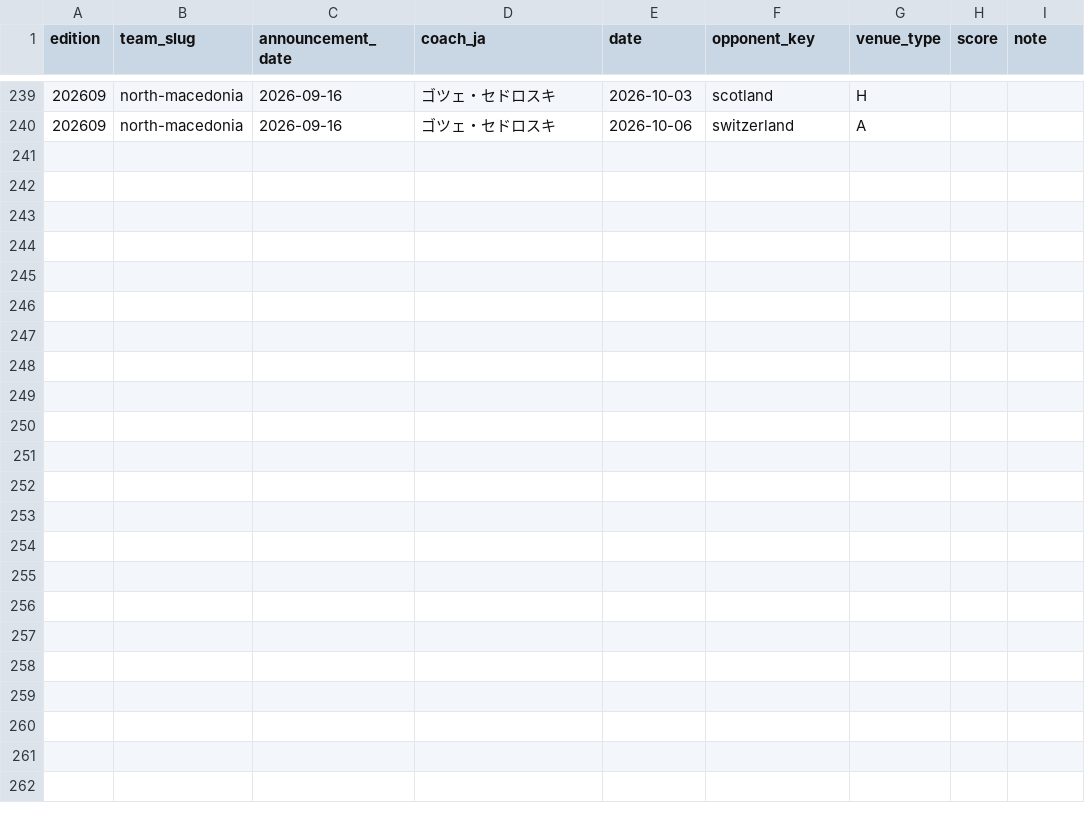
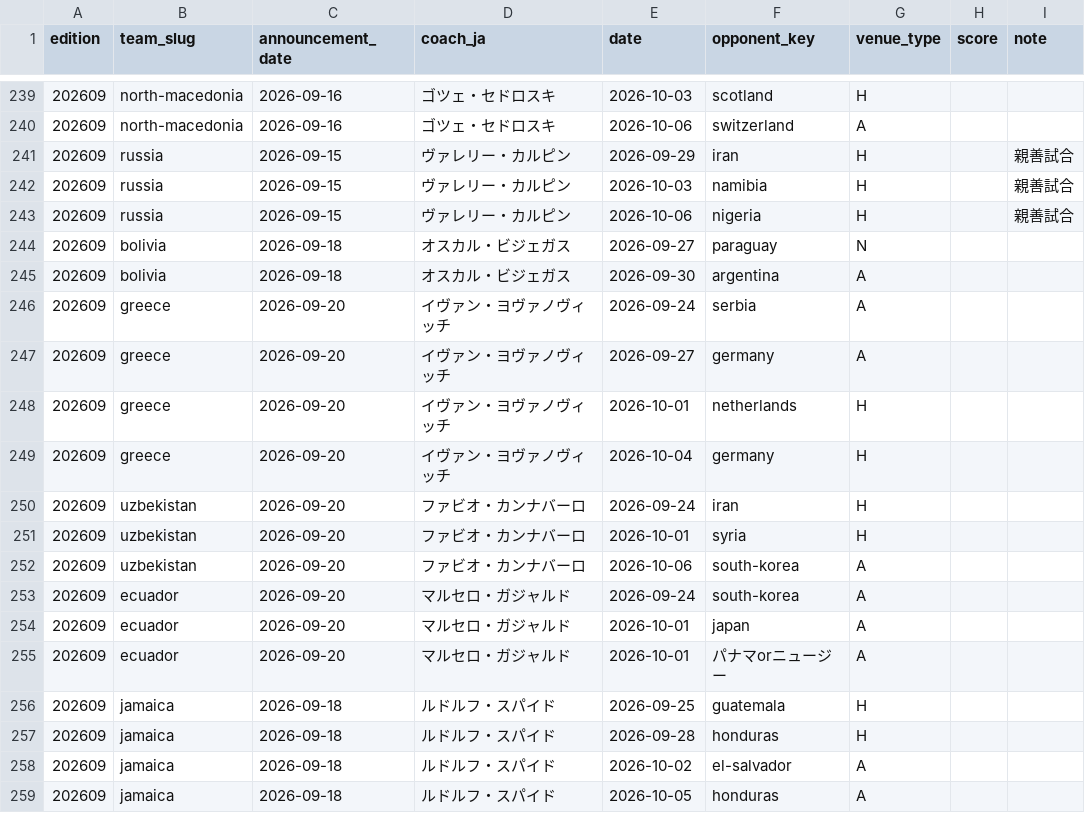
Before and after one commit to football-archive/start, a CSV file: src/data/nt_iw_activity.csv, drawn as a sheet; only a part is shown, gaps mark what is left out.

Commit message:
national team update

```diff
--- a/src/data/nt_iw_activity.csv
+++ b/src/data/nt_iw_activity.csv
@@ -240 +240,20 @@ edition,team_slug,announcement_date,coach_ja,date,opponent_key,venue_type,score,
 202609,north-macedonia,2026-09-16,ゴツェ・セドロスキ,2026-10-06,switzerland,A,,
+202609,russia,2026-09-15,ヴァレリー・カルピン,2026-09-29,iran,H,,親善試合
+202609,russia,2026-09-15,ヴァレリー・カルピン,2026-10-03,namibia,H,,親善試合
+202609,russia,2026-09-15,ヴァレリー・カルピン,2026-10-06,nigeria,H,,親善試合
+202609,bolivia,2026-09-18,オスカル・ビジェガス,2026-09-27,paraguay,N,,
+202609,bolivia,2026-09-18,オスカル・ビジェガス,2026-09-30,argentina,A,,
+202609,greece,2026-09-20,イヴァン・ヨヴァノヴィッチ,2026-09-24,serbia,A,,
+202609,greece,2026-09-20,イヴァン・ヨヴァノヴィッチ,2026-09-27,germany,A,,
+202609,greece,2026-09-20,イヴァン・ヨヴァノヴィッチ,2026-10-01,netherlands,H,,
+202609,greece,2026-09-20,イヴァン・ヨヴァノヴィッチ,2026-10-04,germany,H,,
+202609,uzbekistan,2026-09-20,ファビオ・カンナバーロ,2026-09-24,iran,H,,
+202609,uzbekistan,2026-09-20,ファビオ・カンナバーロ,2026-10-01,syria,H,,
+202609,uzbekistan,2026-09-20,ファビオ・カンナバーロ,2026-10-06,south-korea,A,,
+202609,ecuador,2026-09-20,マルセロ・ガジャルド,2026-09-24,south-korea,A,,
+202609,ecuador,2026-09-20,マルセロ・ガジャルド,2026-10-01,japan,A,,
+202609,ecuador,2026-09-20,マルセロ・ガジャルド,2026-10-01,パナマorニュージー,A,,
+202609,jamaica,2026-09-18,ルドルフ・スパイド,2026-09-25,guatemala,H,,
+202609,jamaica,2026-09-18,ルドルフ・スパイド,2026-09-28,honduras,H,,
+202609,jamaica,2026-09-18,ルドルフ・スパイド,2026-10-02,el-salvador,A,,
+202609,jamaica,2026-09-18,ルドルフ・スパイド,2026-10-05,honduras,A,,
```
Also changed, not shown: src/data/name_map.csv, src/data/updates.csv, 4 other files.
